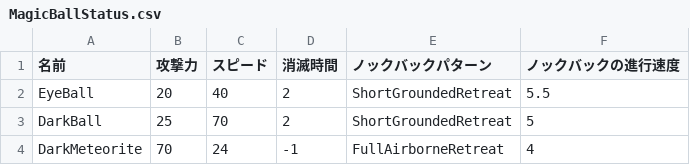
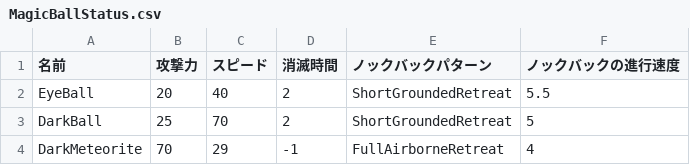
Before and after one commit to KuniuYuhi/k.k, a CSV file: k.k/Game/Assets/CSV/MagicBallStatus.csv, drawn as a sheet.

```diff
--- a/k.k/Game/Assets/CSV/MagicBallStatus.csv
+++ b/k.k/Game/Assets/CSV/MagicBallStatus.csv
@@ -3,2 +3,2 @@ EyeBall,20,40,2,ShortGroundedRetreat,5.5
 DarkBall,25,70,2,ShortGroundedRetreat,5
-DarkMeteorite,70,24,-1,FullAirborneRetreat,4
+DarkMeteorite,70,29,-1,FullAirborneRetreat,4
```
Also changed, not shown: k.k/Game/Assets/CSV/CommonEnemyStatus.csv, k.k/Game/Assets/CSV/WaveStatus.csv, 5 other files.
